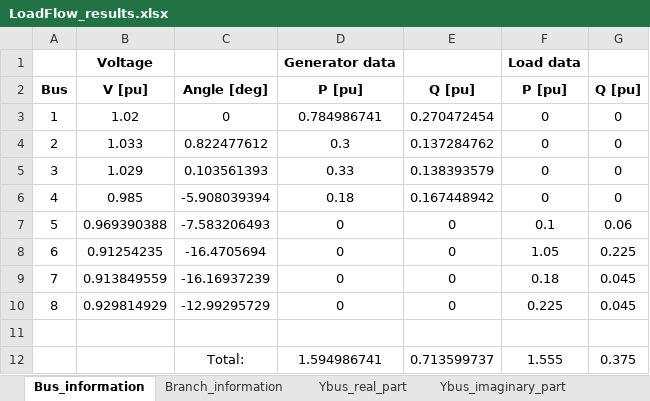
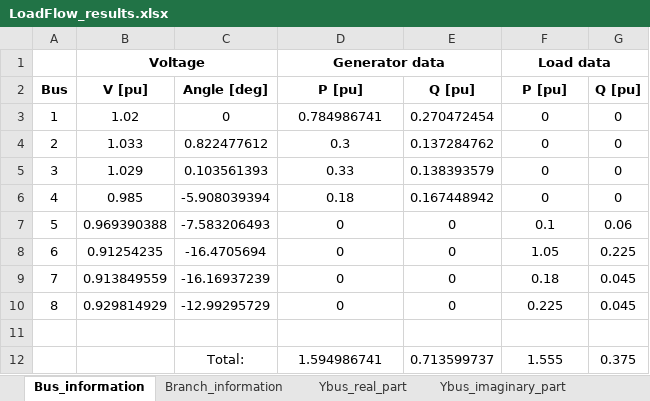
Before and after one commit to Arntzzen/IELET2118---Prosjekt-Lastflytanalyse, an Excel workbook: prosjektfiler/LoadFlow_results.xlsx, sheet Bus_information, drawn as a sheet; values as stored, in another font and other column widths than the file's, no borders; the diff names each change by its address in the sheet, - before the commit and + after, or states it on an @@ line.

```diff
--- a/prosjektfiler/LoadFlow_results.xlsx (sheet Bus_information)
+++ b/prosjektfiler/LoadFlow_results.xlsx (sheet Bus_information)
+B1:C1 merged
+D1:E1 merged
+F1:G1 merged
```
Also changed, not shown: sheet Ybus_imaginary_part, sheet Ybus_real_part, sheet Branch_information, linjeimpedanser.xlsx, prosjektfiler/System_data.xlsx, 2 other files.
